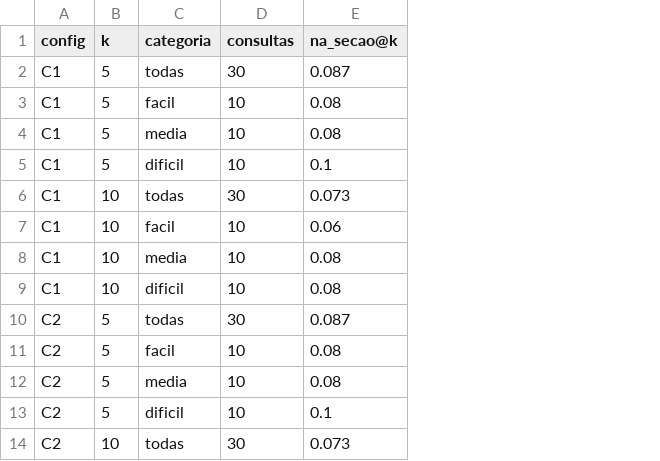
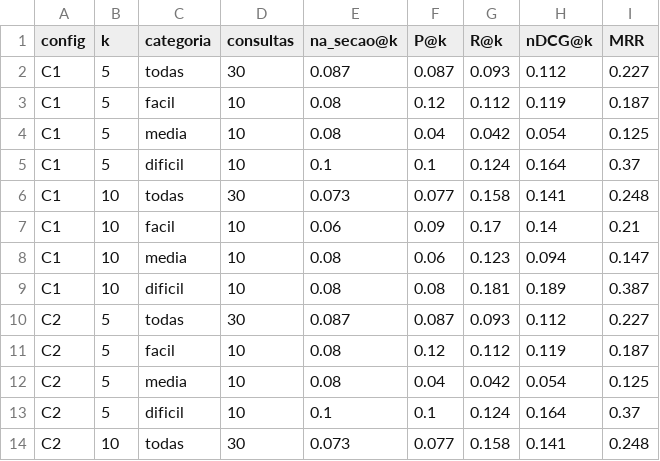
Before and after one commit to joaocss/PAA_UFS_2026_2_SenaSa_Joao_Bispo_Hernandison_Galvao_Nadianne_Goto_Rafael_Leal_Helena_Silva_Eduardo, a CSV file: experimentos/processados/qualidade_por_configuracao.csv, drawn as a sheet; only a part is shown; the diff names each change by its address in the sheet, - before the commit and + after, or states it on an @@ line.

```diff
--- a/experimentos/processados/qualidade_por_configuracao.csv
+++ b/experimentos/processados/qualidade_por_configuracao.csv
+column F (P@k), rows 2-14: 0.087 | 0.12 | 0.04 | 0.1 | 0.077 | 0.09 | 0.06 | 0.08 | 0.087 | 0.12 | 0.04 | 0.1 | 0.077
+column G (R@k), rows 2-14: 0.093 | 0.112 | 0.042 | 0.124 | 0.158 | 0.17 | 0.123 | 0.181 | 0.093 | 0.112 | 0.042 | 0.124 | 0.158
+column H (nDCG@k), rows 2-14: 0.112 | 0.119 | 0.054 | 0.164 | 0.141 | 0.14 | 0.094 | 0.189 | 0.112 | 0.119 | 0.054 | 0.164 | 0.141
+column I (MRR), rows 2-14: 0.227 | 0.187 | 0.125 | 0.37 | 0.248 | 0.21 | 0.147 | 0.387 | 0.227 | 0.187 | 0.125 | 0.37 | 0.248
```
Also changed, not shown: 3 other files.
